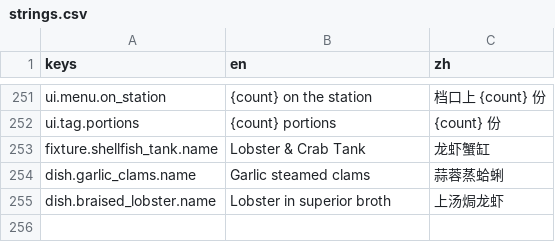
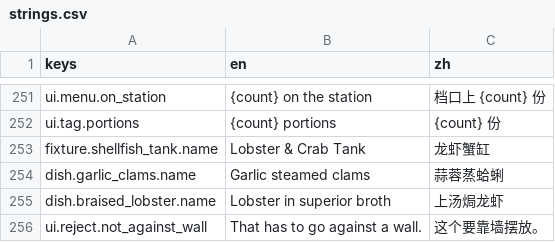
Before and after one commit to jerryliu-playground/chinese-gorcery, a CSV file: game/locale/strings.csv, drawn as a sheet; only a part is shown, gaps mark what is left out; the diff names each change by its address in the sheet, - before the commit and + after, or states it on an @@ line.

```diff
--- a/game/locale/strings.csv
+++ b/game/locale/strings.csv
+row 256: ui.reject.not_against_wall | That has to go against a wall. | 这个要靠墙摆放。
```
Also changed, not shown: 14 other files.
